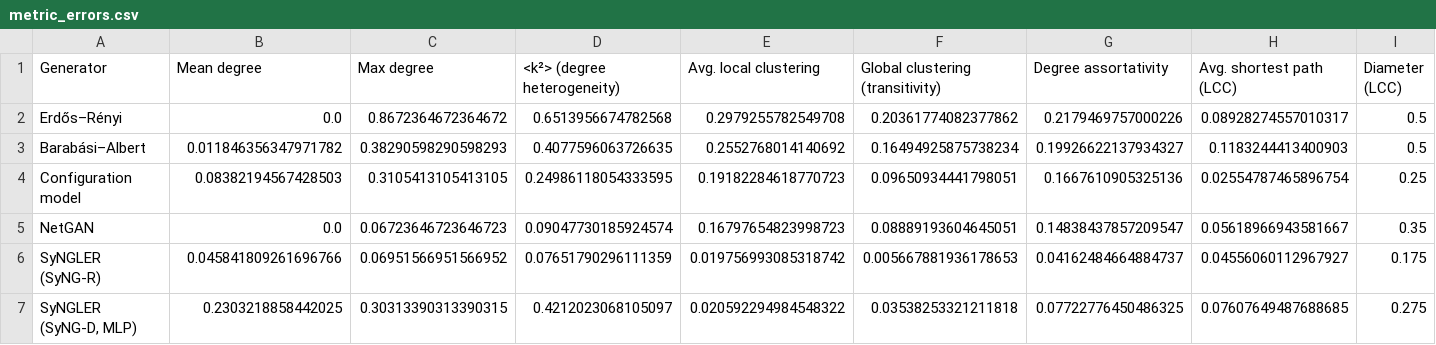
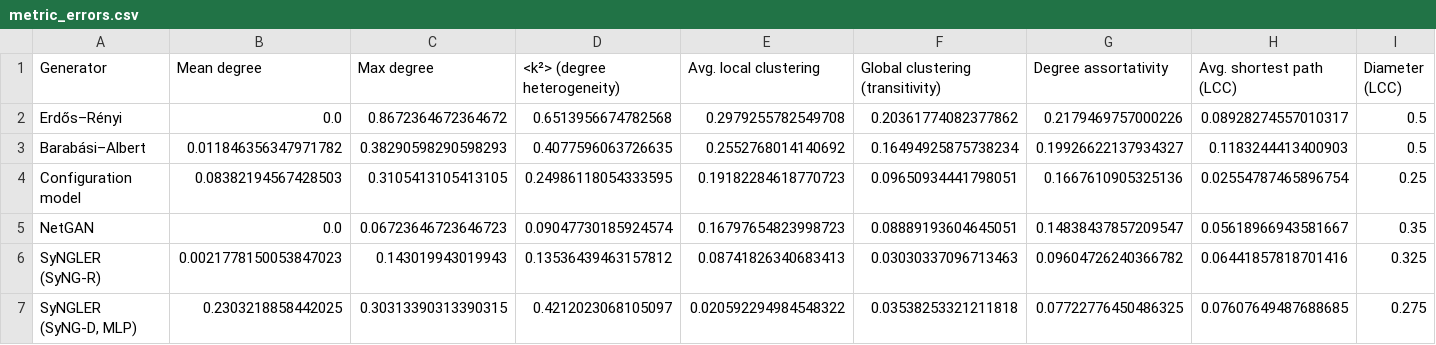
Before and after one commit to livin-joseph/Synth-Net-Lab, a CSV file: examples/polblogs_results/metric_errors.csv, drawn as a sheet; only a part is shown; the diff covers the shown part only; the diff names each change by its address in the sheet, - before the commit and + after, or states it on an @@ line.

```diff
--- a/examples/polblogs_results/metric_errors.csv
+++ b/examples/polblogs_results/metric_errors.csv
-B6 (Mean degree): 0.045841809261696766
+B6 (Mean degree): 0.0021778150053847023
-C6 (Max degree): 0.06951566951566952
+C6 (Max degree): 0.143019943019943
-D6 (<k²> (degree heterogeneity)): 0.07651790296111359
+D6 (<k²> (degree heterogeneity)): 0.13536439463157812
-E6 (Avg. local clustering): 0.019756993085318742
+E6 (Avg. local clustering): 0.08741826340683413
-F6 (Global clustering (transitivity)): 0.005667881936178653
+F6 (Global clustering (transitivity)): 0.03030337096713463
-G6 (Degree assortativity): 0.04162484664884737
+G6 (Degree assortativity): 0.09604726240366782
-H6 (Avg. shortest path (LCC)): 0.04556060112967927
+H6 (Avg. shortest path (LCC)): 0.06441857818701416
-I6 (Diameter (LCC)): 0.175
+I6 (Diameter (LCC)): 0.325
```
Also changed, not shown: 1 edited cell elsewhere in this file, examples/polblogs_results/epidemic.csv, examples/polblogs_results/fidelity.csv, 25 other files.
